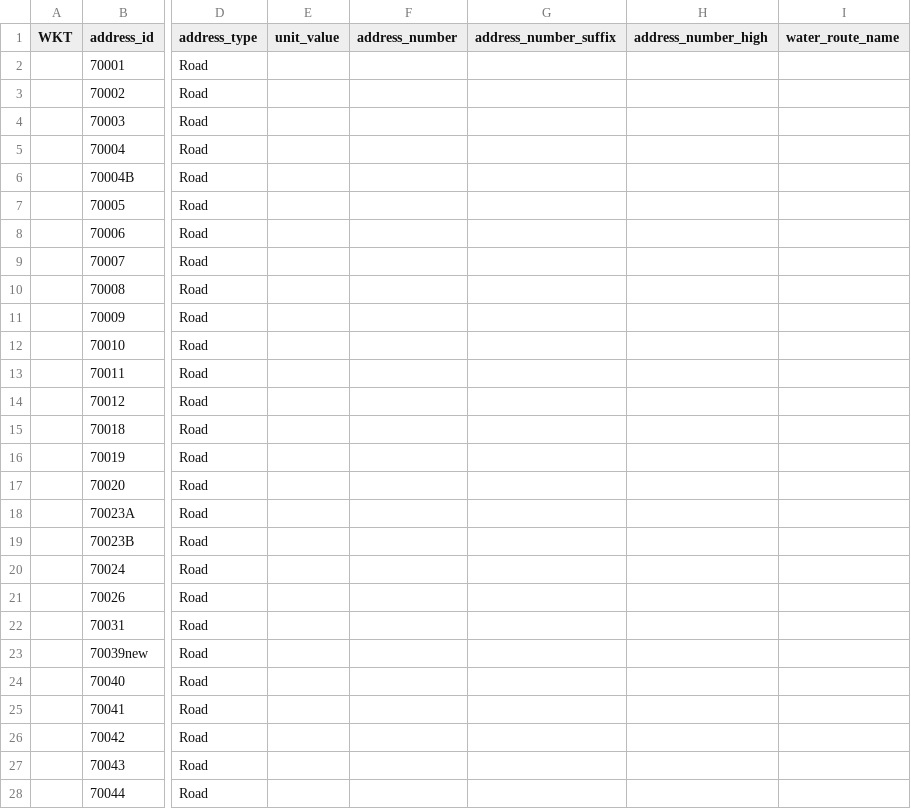
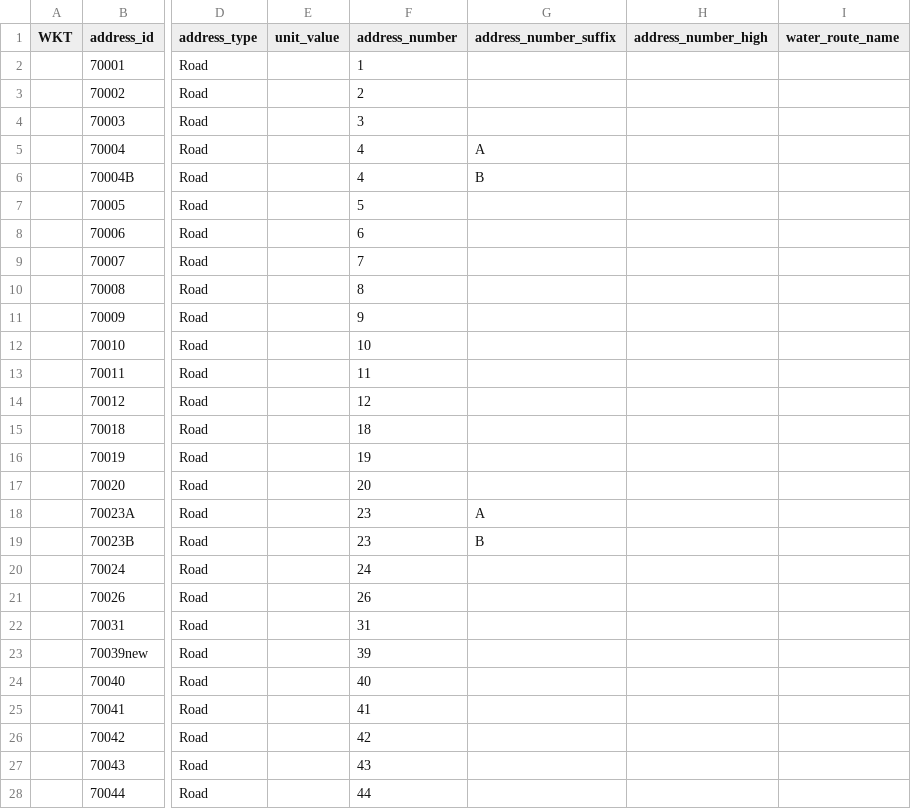
Before and after one commit to osm-nz/linz-address-import, a CSV file: src/__tests__/mock/linz-dump.csv, drawn as a sheet; only a part is shown, gaps mark what is left out; the diff covers the shown part only; the diff names each change by its address in the sheet, - before the commit and + after, or states it on an @@ line.

```diff
--- a/src/__tests__/mock/linz-dump.csv
+++ b/src/__tests__/mock/linz-dump.csv
-F2 (address_number): (empty)
+F2 (address_number): 1
-F3 (address_number): (empty)
+F3 (address_number): 2
-F4 (address_number): (empty)
+F4 (address_number): 3
-F5:F6 (address_number): (empty)
+F5:F6 (address_number): 4
-G5 (address_number_suffix): (empty)
+G5 (address_number_suffix): A
-G6 (address_number_suffix): (empty)
+G6 (address_number_suffix): B
-F7 (address_number): (empty)
+F7 (address_number): 5
-F8 (address_number): (empty)
+F8 (address_number): 6
-F9 (address_number): (empty)
+F9 (address_number): 7
-F10 (address_number): (empty)
+F10 (address_number): 8
-F11 (address_number): (empty)
+F11 (address_number): 9
-F12 (address_number): (empty)
+F12 (address_number): 10
-F13 (address_number): (empty)
+F13 (address_number): 11
-F14 (address_number): (empty)
+F14 (address_number): 12
-F15 (address_number): (empty)
+F15 (address_number): 18
-F16 (address_number): (empty)
+F16 (address_number): 19
-F17 (address_number): (empty)
+F17 (address_number): 20
-F18:F19 (address_number): (empty)
+F18:F19 (address_number): 23
-G18 (address_number_suffix): (empty)
+G18 (address_number_suffix): A
-G19 (address_number_suffix): (empty)
+G19 (address_number_suffix): B
-F20 (address_number): (empty)
+F20 (address_number): 24
-F21 (address_number): (empty)
+F21 (address_number): 26
-F22 (address_number): (empty)
+F22 (address_number): 31
-F23 (address_number): (empty)
+F23 (address_number): 39
-F24 (address_number): (empty)
+F24 (address_number): 40
-F25 (address_number): (empty)
+F25 (address_number): 41
-F26 (address_number): (empty)
+F26 (address_number): 42
-F27 (address_number): (empty)
+F27 (address_number): 43
-F28 (address_number): (empty)
+F28 (address_number): 44
```
Also changed, not shown: 44 edited cells elsewhere in this file, 3 other files.
